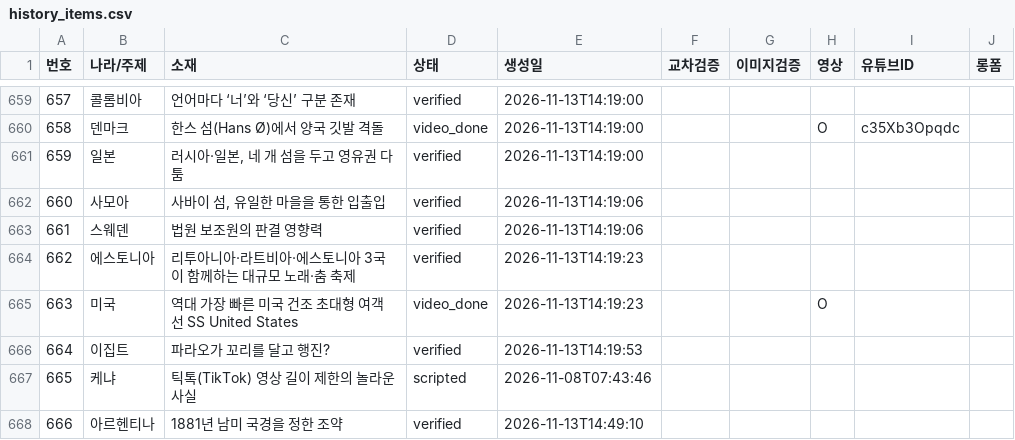
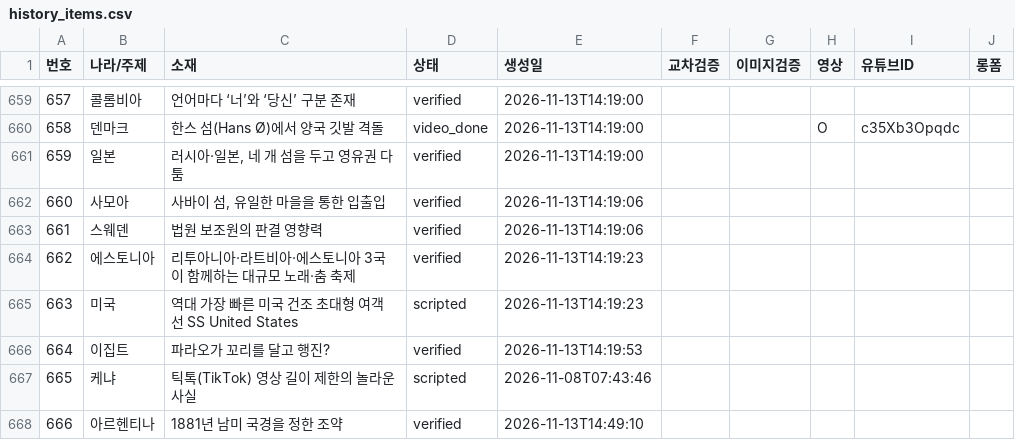
Before and after one commit to gonmau/shorts, a CSV file: history_items.csv, drawn as a sheet; only a part is shown, gaps mark what is left out.

Commit message:
chore: update history_items.csv from PC

```diff
--- a/history_items.csv
+++ b/history_items.csv
@@ -664,3 +664,3 @@
 662,에스토니아,리투아니아·라트비아·에스토니아 3국이 함께하는 대규모 노래·춤 축제,verified,2026-11-13T14:19:23,,,,,
-663,미국,역대 가장 빠른 미국 건조 초대형 여객선 SS United States,video_done,2026-11-13T14:19:23,,,O,,
+663,미국,역대 가장 빠른 미국 건조 초대형 여객선 SS United States,scripted,2026-11-13T14:19:23,,,,,
 664,이집트,파라오가 꼬리를 달고 행진?,verified,2026-11-13T14:19:53,,,,,
```
